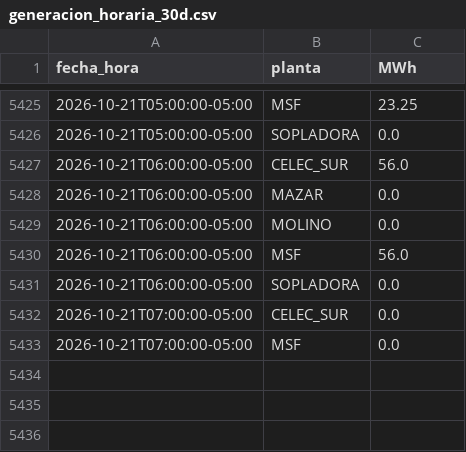
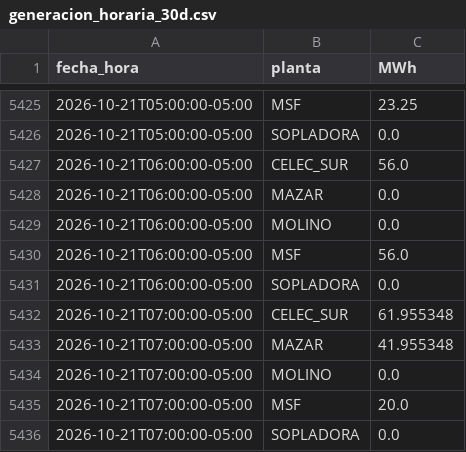
Before and after one commit to screspo111-sys/Energ-a_SC, a CSV file: dashboard/generacion_horaria_30d.csv, drawn as a sheet; only a part is shown, gaps mark what is left out.

```diff
--- a/dashboard/generacion_horaria_30d.csv
+++ b/dashboard/generacion_horaria_30d.csv
@@ -5431,3 +5431,6 @@ fecha_hora,planta,MWh
 2026-10-21T06:00:00-05:00,SOPLADORA,0.0
-2026-10-21T07:00:00-05:00,CELEC_SUR,0.0
-2026-10-21T07:00:00-05:00,MSF,0.0
+2026-10-21T07:00:00-05:00,CELEC_SUR,61.955348
+2026-10-21T07:00:00-05:00,MAZAR,41.955348
+2026-10-21T07:00:00-05:00,MOLINO,0.0
+2026-10-21T07:00:00-05:00,MSF,20.0
+2026-10-21T07:00:00-05:00,SOPLADORA,0.0
```
Also changed, not shown: dashboard/demanda_sni.csv, dashboard/estado_nacional_diario.csv, 11 other files.
